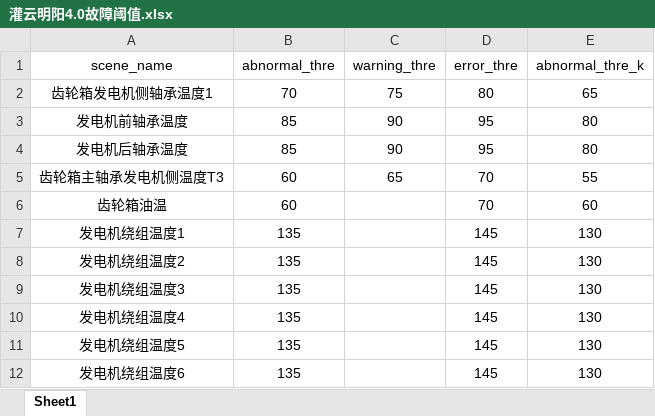
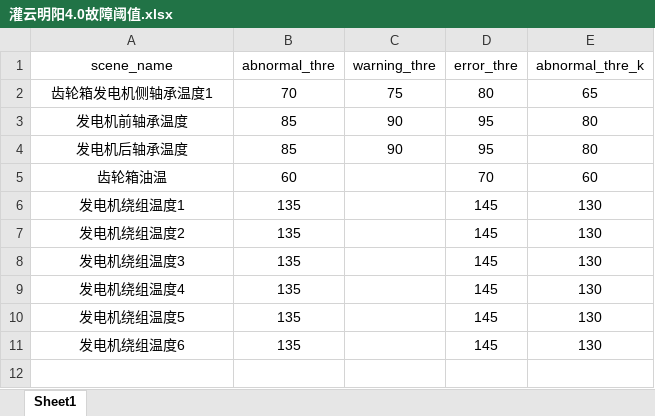
Before and after one commit to fluency828/xintian, an Excel workbook: error_threshold/灌云明阳4.0故障阈值.xlsx, sheet Sheet1, drawn as a sheet; values as stored, in another font and other column widths than the file's, no borders; the diff names each change by its address in the sheet, - before the commit and + after, or states it on an @@ line.

```diff
--- a/error_threshold/灌云明阳4.0故障阈值.xlsx (sheet Sheet1)
+++ b/error_threshold/灌云明阳4.0故障阈值.xlsx (sheet Sheet1)
-row 5: 齿轮箱主轴承发电机侧温度T3 | 60 | 65 | 70 | 55
```
Also changed, not shown: error_threshold/昆头岭明阳故障阈值.xlsx, error_threshold/若羌三期远景故障阈值.xlsx, 5 other files.
